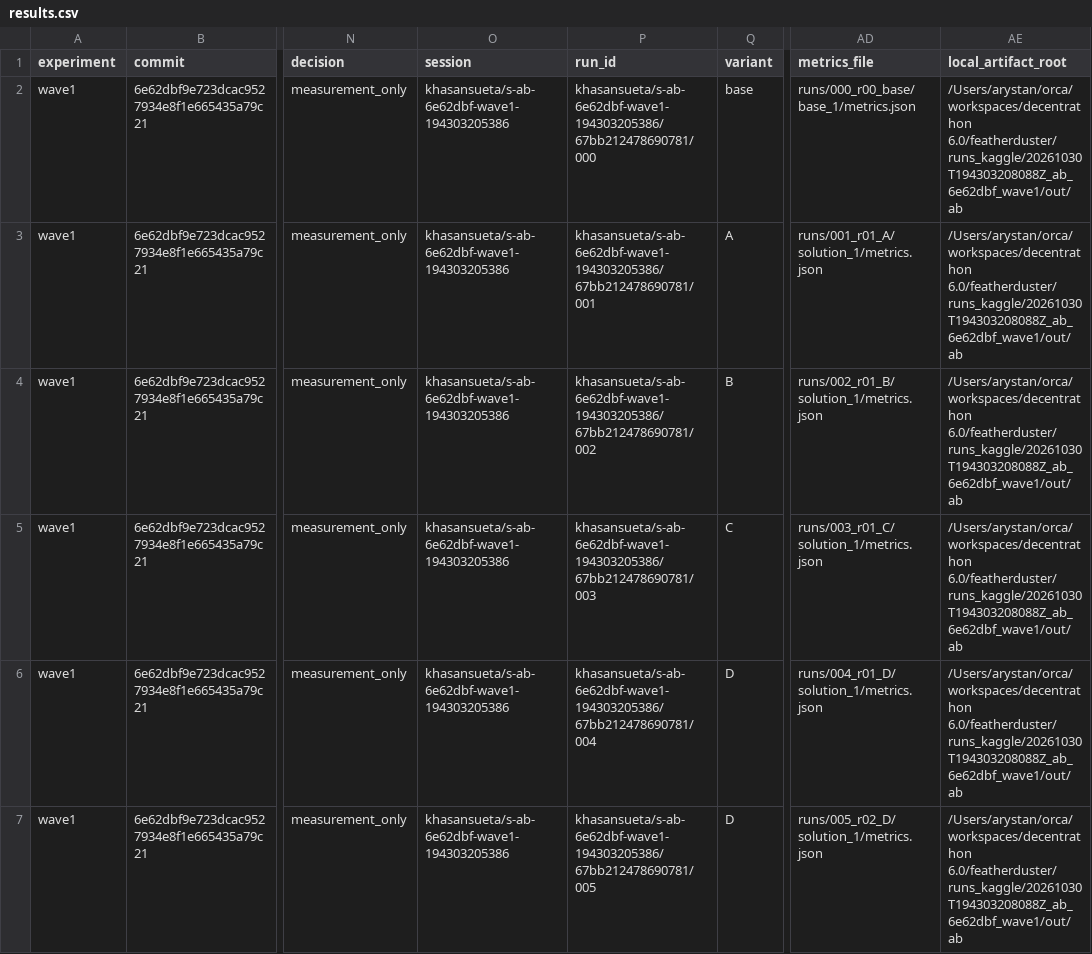
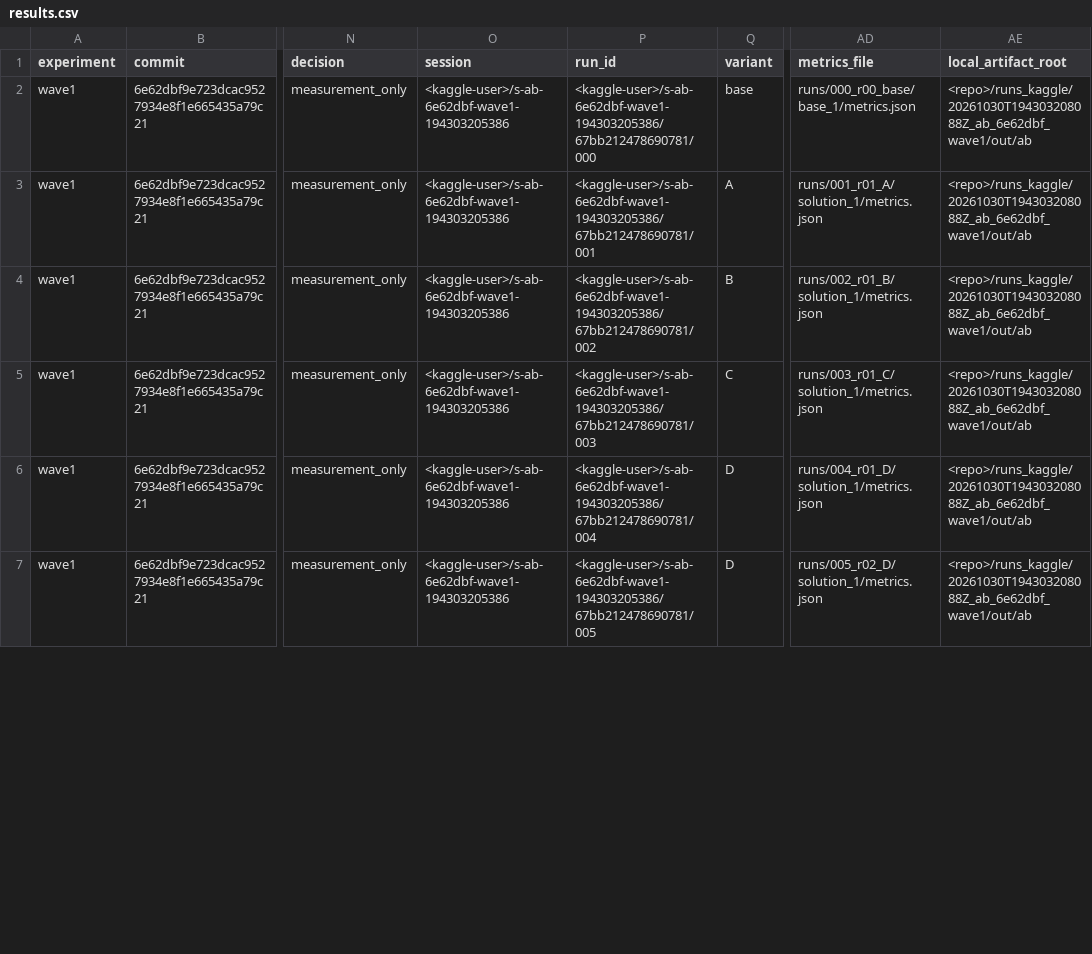
Before and after one commit to Khasuetolog/soupsuck, a CSV file: experiments/results.csv, drawn as a sheet; only a part is shown, gaps mark what is left out; the diff covers the shown part only; the diff names each change by its address in the sheet, - before the commit and + after, or states it on an @@ line.

```diff
--- a/experiments/results.csv
+++ b/experiments/results.csv
-O2:O7 (session): khasansueta/s-ab-6e62dbf-wave1-194303205386
+O2:O7 (session): <kaggle-user>/s-ab-6e62dbf-wave1-194303205386
-P2 (run_id): khasansueta/s-ab-6e62dbf-wave1-194303205386/67bb212478690781/000
+P2 (run_id): <kaggle-user>/s-ab-6e62dbf-wave1-194303205386/67bb212478690781/000
-AE2:AE7 (local_artifact_root): /Users/arystan/orca/workspaces/decentrathon 6.0/featherduster/runs_kaggle/20261030T194303208088Z_ab_6e62dbf_wave1/out/ab
+AE2:AE7 (local_artifact_root): <repo>/runs_kaggle/20261030T194303208088Z_ab_6e62dbf_wave1/out/ab
-P3 (run_id): khasansueta/s-ab-6e62dbf-wave1-194303205386/67bb212478690781/001
+P3 (run_id): <kaggle-user>/s-ab-6e62dbf-wave1-194303205386/67bb212478690781/001
-P4 (run_id): khasansueta/s-ab-6e62dbf-wave1-194303205386/67bb212478690781/002
+P4 (run_id): <kaggle-user>/s-ab-6e62dbf-wave1-194303205386/67bb212478690781/002
-P5 (run_id): khasansueta/s-ab-6e62dbf-wave1-194303205386/67bb212478690781/003
+P5 (run_id): <kaggle-user>/s-ab-6e62dbf-wave1-194303205386/67bb212478690781/003
-P6 (run_id): khasansueta/s-ab-6e62dbf-wave1-194303205386/67bb212478690781/004
+P6 (run_id): <kaggle-user>/s-ab-6e62dbf-wave1-194303205386/67bb212478690781/004
-P7 (run_id): khasansueta/s-ab-6e62dbf-wave1-194303205386/67bb212478690781/005
+P7 (run_id): <kaggle-user>/s-ab-6e62dbf-wave1-194303205386/67bb212478690781/005
```
Also changed, not shown: 51 edited cells elsewhere in this file, 12 other files.
